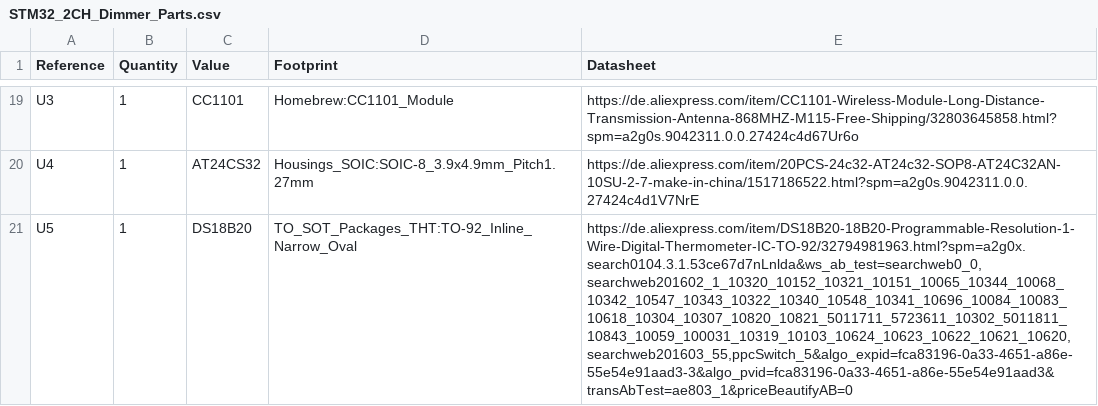
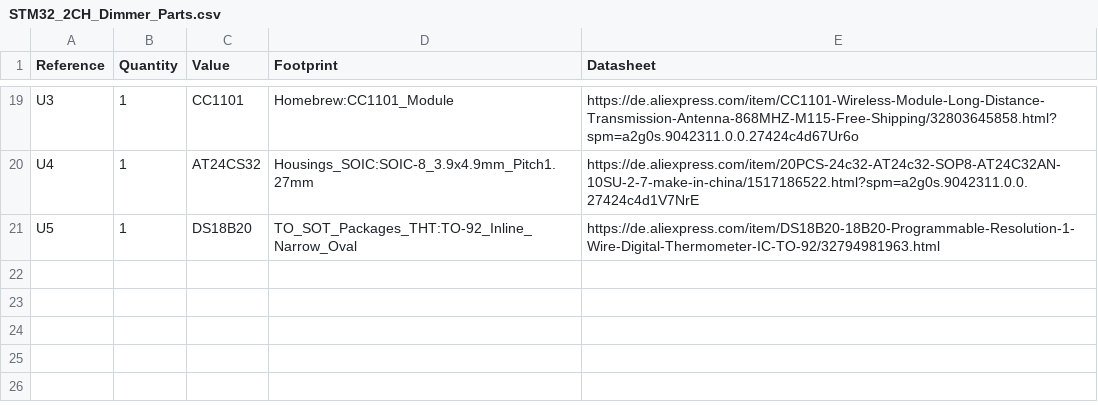
Before and after one commit to der-pw/hm_stm32_2ch_dimmer, a CSV file: STM32_2CH_Dimmer_Parts.csv, drawn as a sheet; only a part is shown, gaps mark what is left out; the diff names each change by its address in the sheet, - before the commit and + after, or states it on an @@ line.

```diff
--- a/STM32_2CH_Dimmer_Parts.csv
+++ b/STM32_2CH_Dimmer_Parts.csv
-E21 (Datasheet): https://de.aliexpress.com/item/DS18B20-18B20-Programmable-Resolution-1-Wire-Digital-Thermometer-IC-TO-92/32794981963.html?spm=a2g0x.search0104.3.1.53ce67d7nLnlda&ws_ab_test=searchweb0_0,searchweb201602_1_10320_10152_10321_10151_10065_10344_10068_10342_10547_10343_10322_10340_10548_10341_10696_10084_10083_10618_10304_10307_10820_10821_5011711_5723611_10302_5011811_10843_10059_100031_10319_10103_10624_10623_10622_10621_10620,searchweb201603_55,ppcSwitch_5&algo_expid=fca83196-0a33-4651-a86e-55e54e91aad3-3&algo_pvid=fca83196-0a33-4651-a86e-55e54e91aad3&transAbTest=ae803_1&priceBeautifyAB=0
+E21 (Datasheet): https://de.aliexpress.com/item/DS18B20-18B20-Programmable-Resolution-1-Wire-Digital-Thermometer-IC-TO-92/32794981963.html
```
Also changed, not shown: 2 other files.
